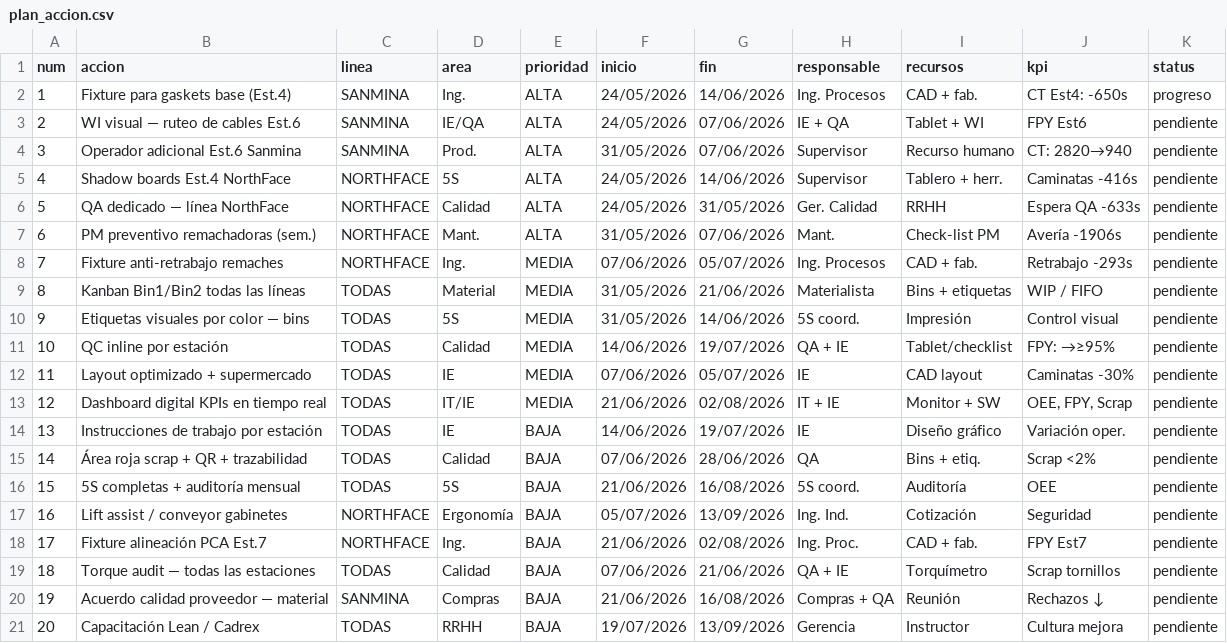
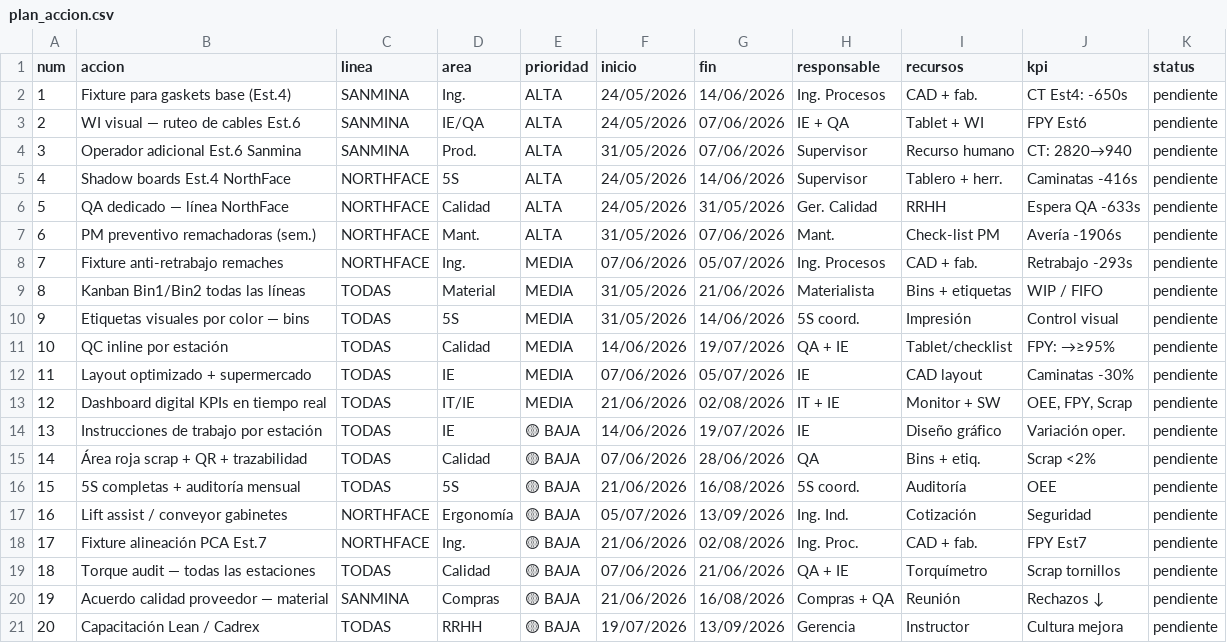
Before and after one commit to marcogll/bris_dashboards, a CSV file: adriana_projects/data/curated/plan_accion.csv, drawn as a sheet.

```diff
--- a/adriana_projects/data/curated/plan_accion.csv
+++ b/adriana_projects/data/curated/plan_accion.csv
@@ -1,3 +1,3 @@
 num,accion,linea,area,prioridad,inicio,fin,responsable,recursos,kpi,status
-1,Fixture para gaskets base (Est.4),SANMINA,Ing.,ALTA,24/05/2026,14/06/2026,Ing. Procesos,CAD + fab.,CT Est4: -650s,progreso
+1,Fixture para gaskets base (Est.4),SANMINA,Ing.,ALTA,24/05/2026,14/06/2026,Ing. Procesos,CAD + fab.,CT Est4: -650s,pendiente
 2,WI visual — ruteo de cables Est.6,SANMINA,IE/QA,ALTA,24/05/2026,07/06/2026,IE + QA,Tablet + WI,FPY Est6,pendiente
@@ -13,9 +13,9 @@ num,accion,linea,area,prioridad,inicio,fin,responsable,recursos,kpi,status
 12,Dashboard digital KPIs en tiempo real,TODAS,IT/IE,MEDIA,21/06/2026,02/08/2026,IT + IE,Monitor + SW,"OEE, FPY, Scrap",pendiente
-13,Instrucciones de trabajo por estación,TODAS,IE,BAJA,14/06/2026,19/07/2026,IE,Diseño gráfico,Variación oper.,pendiente
-14,Área roja scrap + QR + trazabilidad,TODAS,Calidad,BAJA,07/06/2026,28/06/2026,QA,Bins + etiq.,Scrap <2%,pendiente
-15,5S completas + auditoría mensual,TODAS,5S,BAJA,21/06/2026,16/08/2026,5S coord.,Auditoría,OEE,pendiente
-16,Lift assist / conveyor gabinetes,NORTHFACE,Ergonomía,BAJA,05/07/2026,13/09/2026,Ing. Ind.,Cotización,Seguridad,pendiente
-17,Fixture alineación PCA Est.7,NORTHFACE,Ing.,BAJA,21/06/2026,02/08/2026,Ing. Proc.,CAD + fab.,FPY Est7,pendiente
-18,Torque audit — todas las estaciones,TODAS,Calidad,BAJA,07/06/2026,21/06/2026,QA + IE,Torquímetro,Scrap tornillos,pendiente
-19,Acuerdo calidad proveedor — material,SANMINA,Compras,BAJA,21/06/2026,16/08/2026,Compras + QA,Reunión,Rechazos ↓,pendiente
-20,Capacitación Lean / Cadrex,TODAS,RRHH,BAJA,19/07/2026,13/09/2026,Gerencia,Instructor,Cultura mejora,pendiente
+13,Instrucciones de trabajo por estación,TODAS,IE,🟡 BAJA,14/06/2026,19/07/2026,IE,Diseño gráfico,Variación oper.,pendiente
+14,Área roja scrap + QR + trazabilidad,TODAS,Calidad,🟡 BAJA,07/06/2026,28/06/2026,QA,Bins + etiq.,Scrap <2%,pendiente
+15,5S completas + auditoría mensual,TODAS,5S,🟡 BAJA,21/06/2026,16/08/2026,5S coord.,Auditoría,OEE,pendiente
+16,Lift assist / conveyor gabinetes,NORTHFACE,Ergonomía,🟡 BAJA,05/07/2026,13/09/2026,Ing. Ind.,Cotización,Seguridad,pendiente
+17,Fixture alineación PCA Est.7,NORTHFACE,Ing.,🟡 BAJA,21/06/2026,02/08/2026,Ing. Proc.,CAD + fab.,FPY Est7,pendiente
+18,Torque audit — todas las estaciones,TODAS,Calidad,🟡 BAJA,07/06/2026,21/06/2026,QA + IE,Torquímetro,Scrap tornillos,pendiente
+19,Acuerdo calidad proveedor — material,SANMINA,Compras,🟡 BAJA,21/06/2026,16/08/2026,Compras + QA,Reunión,Rechazos ↓,pendiente
+20,Capacitación Lean / Cadrex,TODAS,RRHH,🟡 BAJA,19/07/2026,13/09/2026,Gerencia,Instructor,Cultura mejora,pendiente
```
Also changed, not shown: adriana_projects/data/curated/balanceo_lineas.csv, adriana_projects/data/curated/desperdicios.csv, 12 other files.
